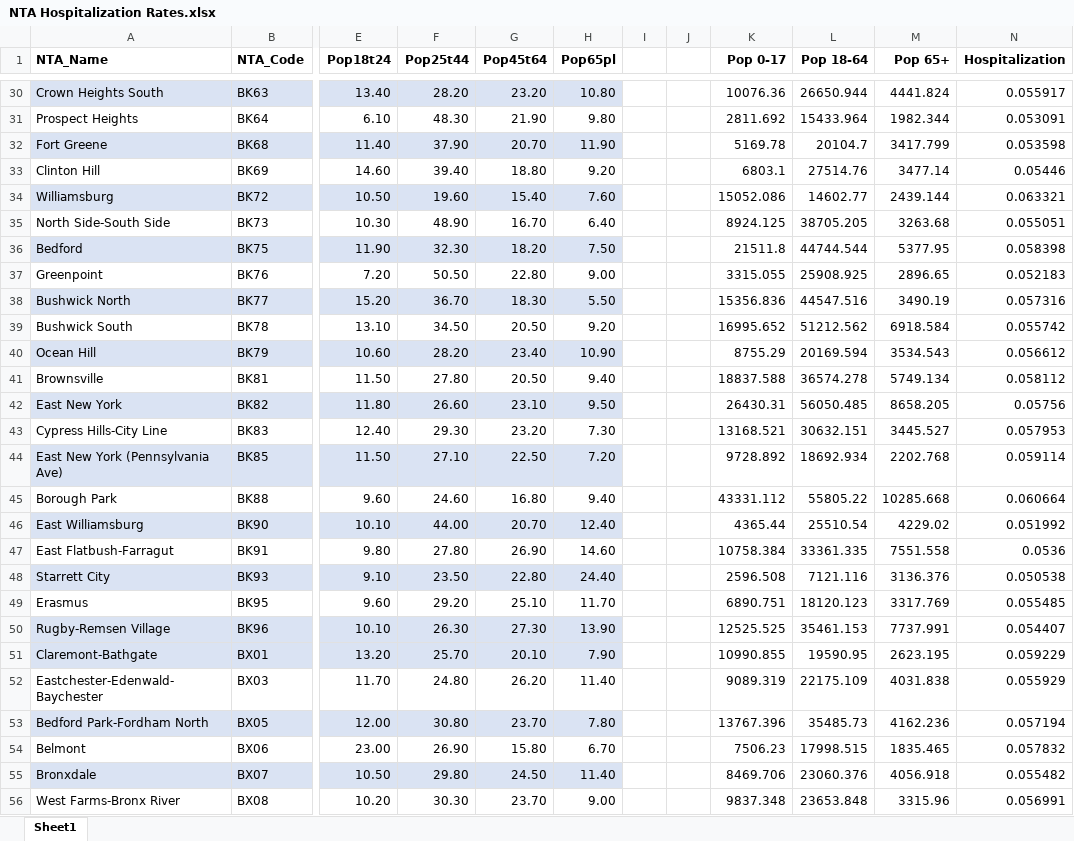
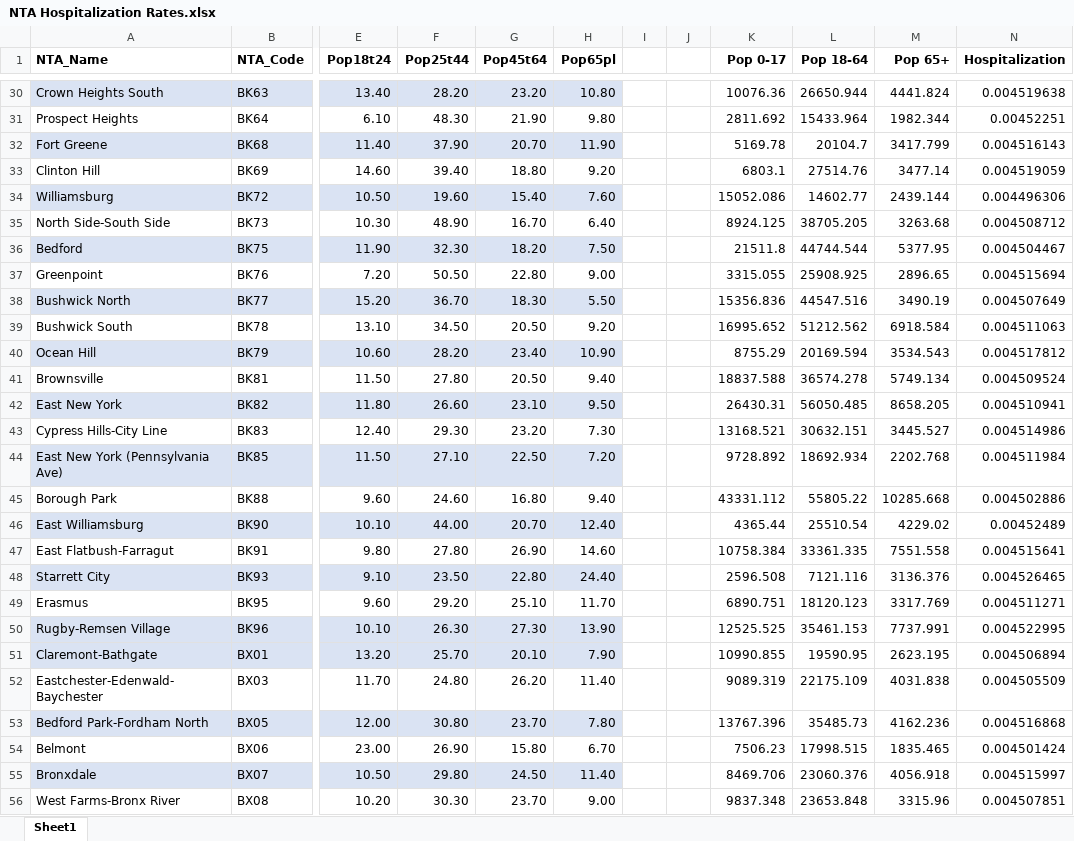
Before and after one commit to cwaldron97/Comp-Epi-Project, an Excel workbook: NTA Hospitalization Rates.xlsx, sheet Sheet1, drawn as a sheet; only a part is shown, gaps mark what is left out; values as stored, in another font and other column widths than the file's, no borders; the diff covers the shown part only; the diff names each change by its address in the sheet, - before the commit and + after, or states it on an @@ line.

```diff
--- a/NTA Hospitalization Rates.xlsx (sheet Sheet1)
+++ b/NTA Hospitalization Rates.xlsx (sheet Sheet1)
-N30 (Hospitalization): 0.055917
+N30 (Hospitalization): 0.004519638
-N31 (Hospitalization): 0.053091
+N31 (Hospitalization): 0.00452251
-N32 (Hospitalization): 0.053598
+N32 (Hospitalization): 0.004516143
-N33 (Hospitalization): 0.05446
+N33 (Hospitalization): 0.004519059
-N34 (Hospitalization): 0.063321
+N34 (Hospitalization): 0.004496306
-N35 (Hospitalization): 0.055051
+N35 (Hospitalization): 0.004508712
-N36 (Hospitalization): 0.058398
+N36 (Hospitalization): 0.004504467
-N37 (Hospitalization): 0.052183
+N37 (Hospitalization): 0.004515694
-N38 (Hospitalization): 0.057316
+N38 (Hospitalization): 0.004507649
-N39 (Hospitalization): 0.055742
+N39 (Hospitalization): 0.004511063
-N40 (Hospitalization): 0.056612
+N40 (Hospitalization): 0.004517812
-N41 (Hospitalization): 0.058112
+N41 (Hospitalization): 0.004509524
-N42 (Hospitalization): 0.05756
+N42 (Hospitalization): 0.004510941
-N43 (Hospitalization): 0.057953
+N43 (Hospitalization): 0.004514986
-N44 (Hospitalization): 0.059114
+N44 (Hospitalization): 0.004511984
-N45 (Hospitalization): 0.060664
+N45 (Hospitalization): 0.004502886
-N46 (Hospitalization): 0.051992
+N46 (Hospitalization): 0.00452489
-N47 (Hospitalization): 0.0536
+N47 (Hospitalization): 0.004515641
-N48 (Hospitalization): 0.050538
+N48 (Hospitalization): 0.004526465
-N49 (Hospitalization): 0.055485
+N49 (Hospitalization): 0.004511271
-N50 (Hospitalization): 0.054407
+N50 (Hospitalization): 0.004522995
-N51 (Hospitalization): 0.059229
+N51 (Hospitalization): 0.004506894
-N52 (Hospitalization): 0.055929
+N52 (Hospitalization): 0.004505509
-N53 (Hospitalization): 0.057194
+N53 (Hospitalization): 0.004516868
-N54 (Hospitalization): 0.057832
+N54 (Hospitalization): 0.004501424
-N55 (Hospitalization): 0.055482
+N55 (Hospitalization): 0.004515997
-N56 (Hospitalization): 0.056991
+N56 (Hospitalization): 0.004507851
```
Also changed, not shown: 159 edited cells elsewhere in this sheet.
